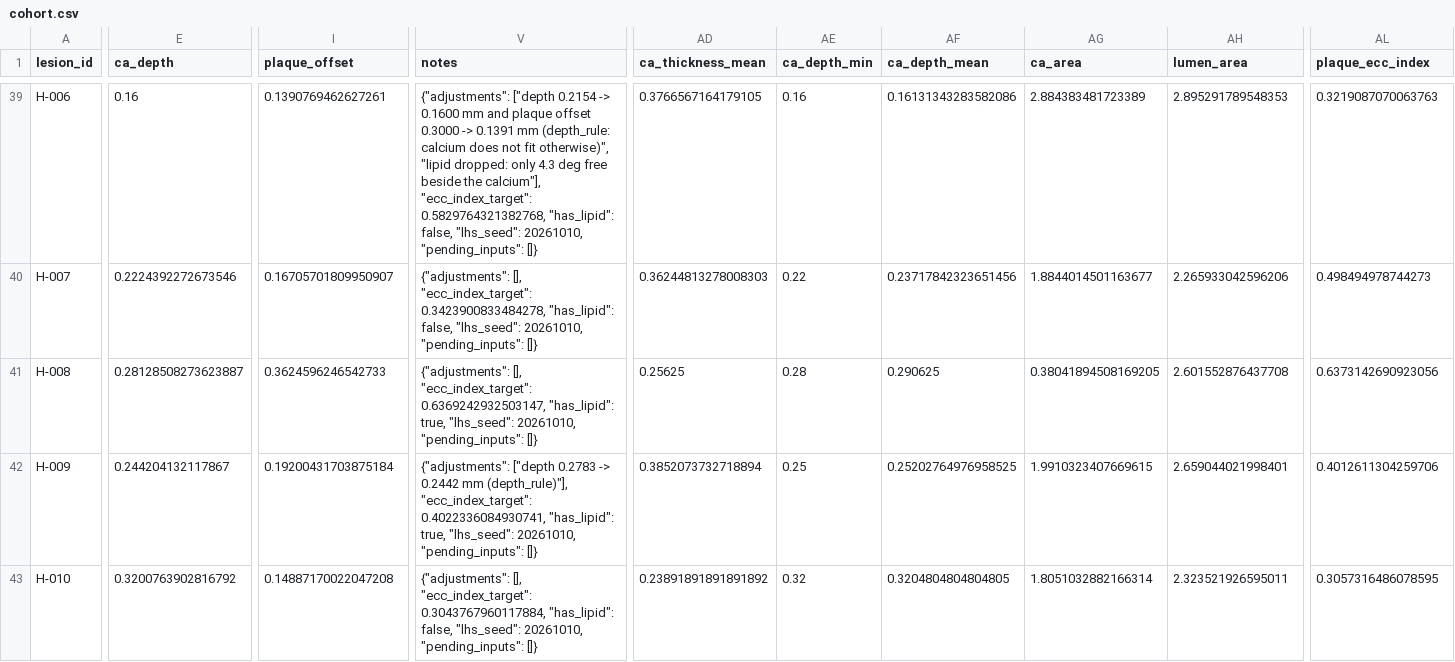
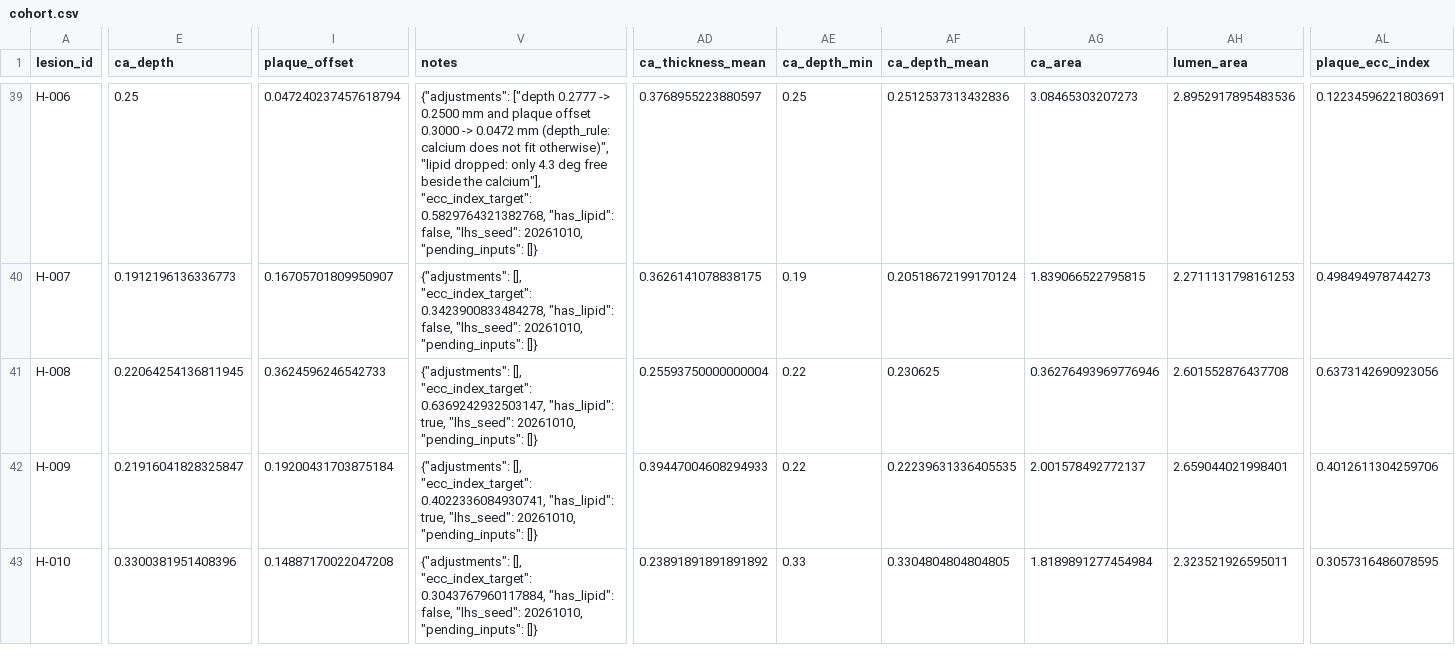
Before and after one commit to YazanGharaibeh2/DigitalTwins, a CSV file: digital-twin-ivl/cohort/cohort.csv, drawn as a sheet; only a part is shown, gaps mark what is left out; the diff covers the shown part only; the diff names each change by its address in the sheet, - before the commit and + after, or states it on an @@ line.

```diff
--- a/digital-twin-ivl/cohort/cohort.csv
+++ b/digital-twin-ivl/cohort/cohort.csv
-E39 (ca_depth): 0.16
+E39 (ca_depth): 0.25
-I39 (plaque_offset): 0.1390769462627261
+I39 (plaque_offset): 0.047240237457618794
-V39 (notes): {"adjustments": ["depth 0.2154 -> 0.1600 mm and plaque offset 0.3000 -> 0.1391 mm (depth_rule:…
+V39 (notes): {"adjustments": ["depth 0.2777 -> 0.2500 mm and plaque offset 0.3000 -> 0.0472 mm (depth_rule:…
-AD39 (ca_thickness_mean): 0.3766567164179105
+AD39 (ca_thickness_mean): 0.3768955223880597
-AE39 (ca_depth_min): 0.16
+AE39 (ca_depth_min): 0.25
-AF39 (ca_depth_mean): 0.16131343283582086
+AF39 (ca_depth_mean): 0.2512537313432836
-AG39 (ca_area): 2.884383481723389
+AG39 (ca_area): 3.08465303207273
-AH39 (lumen_area): 2.895291789548353
+AH39 (lumen_area): 2.8952917895483536
-AL39 (plaque_ecc_index): 0.3219087070063763
+AL39 (plaque_ecc_index): 0.12234596221803691
-E40 (ca_depth): 0.2224392272673546
+E40 (ca_depth): 0.1912196136336773
-AD40 (ca_thickness_mean): 0.36244813278008303
+AD40 (ca_thickness_mean): 0.3626141078838175
-AE40 (ca_depth_min): 0.22
+AE40 (ca_depth_min): 0.19
-AF40 (ca_depth_mean): 0.23717842323651456
+AF40 (ca_depth_mean): 0.20518672199170124
-AG40 (ca_area): 1.8844014501163677
+AG40 (ca_area): 1.839066522795815
-AH40 (lumen_area): 2.265933042596206
+AH40 (lumen_area): 2.2711131798161253
-E41 (ca_depth): 0.28128508273623887
+E41 (ca_depth): 0.22064254136811945
-AD41 (ca_thickness_mean): 0.25625
+AD41 (ca_thickness_mean): 0.25593750000000004
-AE41 (ca_depth_min): 0.28
+AE41 (ca_depth_min): 0.22
-AF41 (ca_depth_mean): 0.290625
+AF41 (ca_depth_mean): 0.230625
-AG41 (ca_area): 0.38041894508169205
+AG41 (ca_area): 0.36276493969776946
-E42 (ca_depth): 0.244204132117867
+E42 (ca_depth): 0.21916041828325847
-V42 (notes): {"adjustments": ["depth 0.2783 -> 0.2442 mm (depth_rule)"], "ecc_index_target": 0.4022336084930741,…
+V42 (notes): {"adjustments": [], "ecc_index_target": 0.4022336084930741,…
-AD42 (ca_thickness_mean): 0.3852073732718894
+AD42 (ca_thickness_mean): 0.39447004608294933
-AE42 (ca_depth_min): 0.25
+AE42 (ca_depth_min): 0.22
-AF42 (ca_depth_mean): 0.25202764976958525
+AF42 (ca_depth_mean): 0.22239631336405535
-AG42 (ca_area): 1.9910323407669615
+AG42 (ca_area): 2.001578492772137
-E43 (ca_depth): 0.3200763902816792
+E43 (ca_depth): 0.3300381951408396
-AE43 (ca_depth_min): 0.32
+AE43 (ca_depth_min): 0.33
-AF43 (ca_depth_mean): 0.3204804804804805
+AF43 (ca_depth_mean): 0.3304804804804805
-AG43 (ca_area): 1.8051032882166314
+AG43 (ca_area): 1.8189891277454984
```
Also changed, not shown: 116 edited cells elsewhere in this file, digital-twin-ivl/params/model_assumptions.csv, 51 other files.
